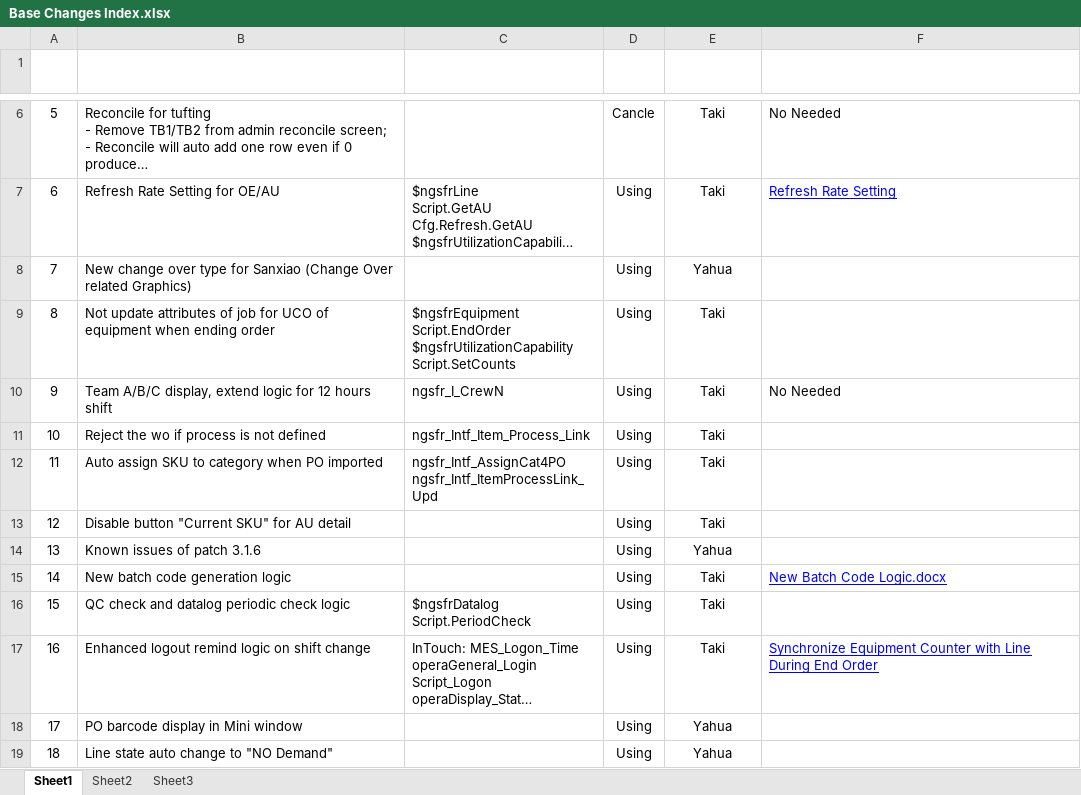
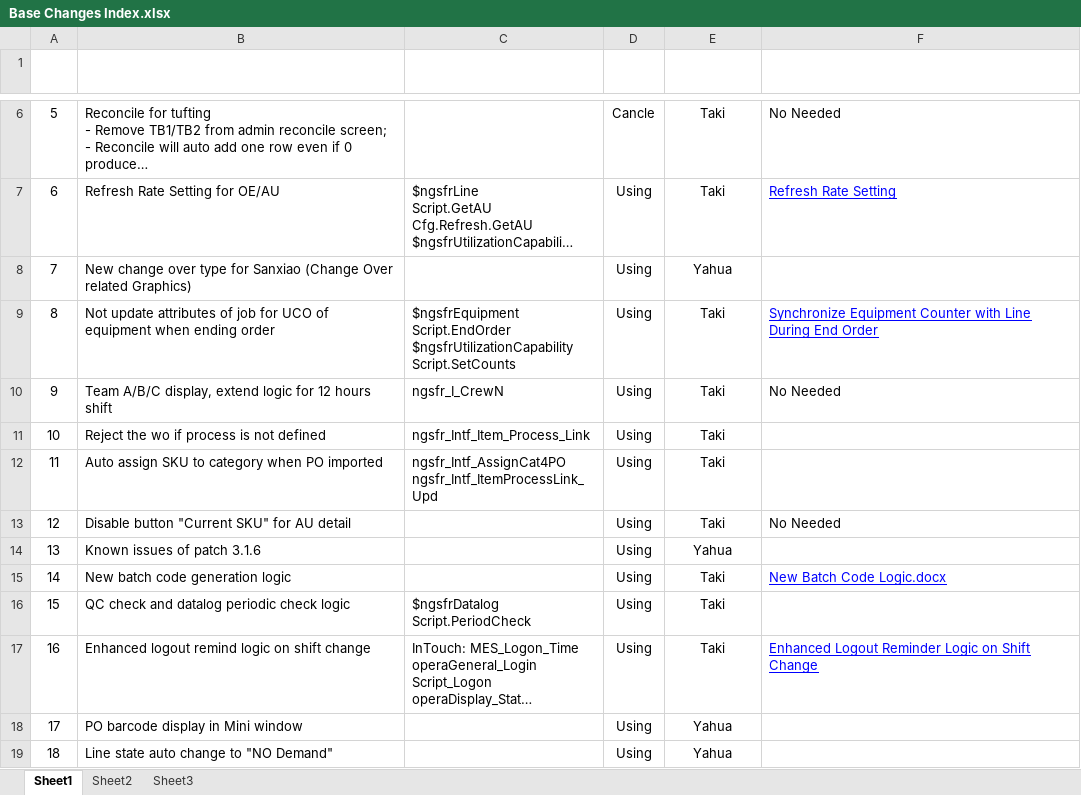
Before and after one commit to ImTaki/OPERA, an Excel workbook: Base/Base Changes Index.xlsx, sheet Sheet1, drawn as a sheet; only a part is shown, gaps mark what is left out; long unchanged cells end in …; values as stored, in another font and other column widths than the file's, no borders; table styles not drawn; the diff names each change by its address in the sheet, - before the commit and + after, or states it on an @@ line.

Commit message:
Finish Enhanced Logout Reminder Logic on Shift Change document

```diff
--- a/Base/Base Changes Index.xlsx (sheet Sheet1)
+++ b/Base/Base Changes Index.xlsx (sheet Sheet1)
-F9 (Related Documents): (empty)
+F9 (Related Documents): Synchronize Equipment Counter with Line During End Order
-F13 (Related Documents): (empty)
+F13 (Related Documents): No Needed
-F17 (Related Documents): Synchronize Equipment Counter with Line During End Order
+F17 (Related Documents): Enhanced Logout Reminder Logic on Shift Change
```
Also changed, not shown: 1 other file.
